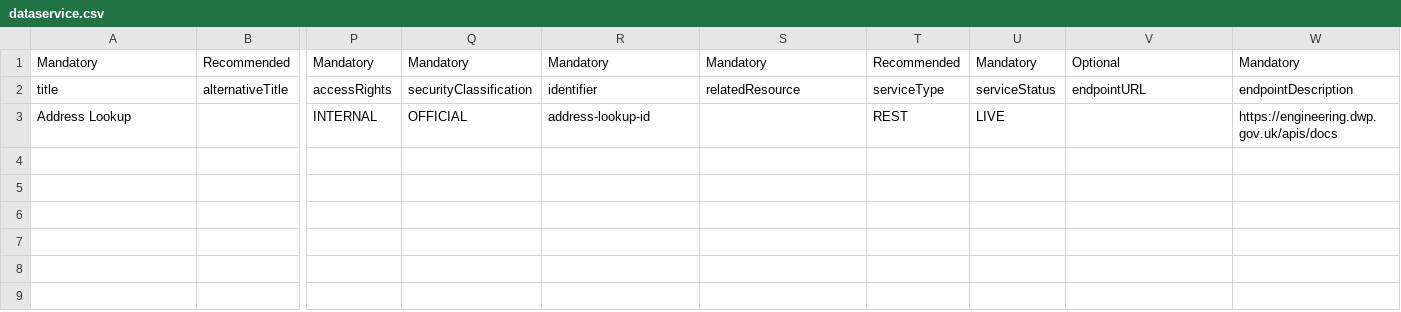
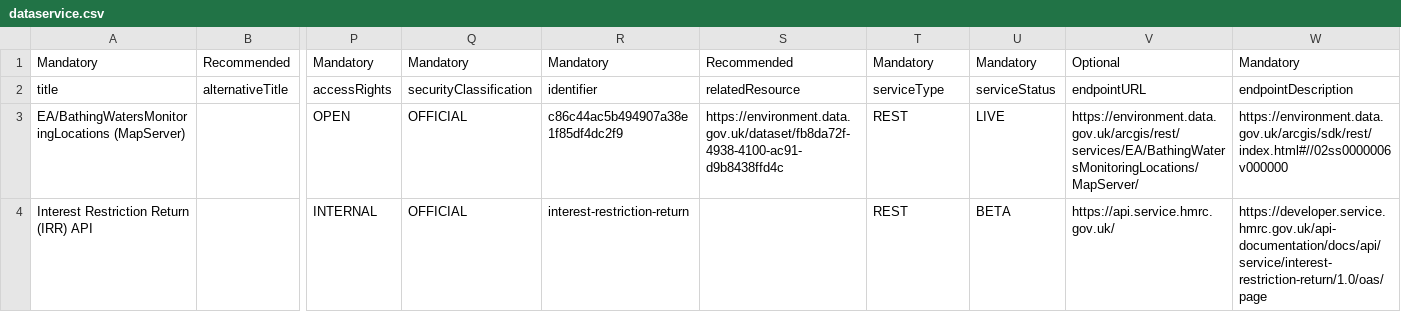
Before and after one commit to co-cddo/data-marketplace-api, a CSV file: dev/dataservice.csv, drawn as a sheet; only a part is shown, gaps mark what is left out; removed rows and columns are numbered as before the commit, all else as after; rows hold the shown columns only; the diff names each change by its address in the sheet, - before the commit and + after, or states it on an @@ line.

Commit message:
Add real data
* Add the "real" example data from Alasdair's spreadsheet to the dev folder so we can
  test publishing it

* Add the same data in `.ttl` format to the reference data folder so it
  is present upon start up

```diff
--- a/dev/dataservice.csv
+++ b/dev/dataservice.csv
-S1: Mandatory
+S1: Recommended
-T1: Recommended
+T1: Mandatory
-row 3: Address Lookup |  | INTERNAL | OFFICIAL | address-lookup-id |  | REST | LIVE |  | https://engineering.dwp.gov.uk/apis/docs
+row 3: EA/BathingWatersMonitoringLocations (MapServer) |  | OPEN | OFFICIAL | c86c44ac5b494907a38e1f85df4dc2f9 | https://environment.data.gov.uk/dataset/fb8da72f-4938-4100-ac91-d9b8438ffd4c | REST | LIVE | https://environment.data.gov.uk/arcgis/rest/services/EA/BathingWatersMonitoringLocations/MapServer/ | https://environment.data.gov.uk/arcgis/sdk/rest/index.html#//02ss0000006v000000
+row 4: Interest Restriction Return (IRR) API |  | INTERNAL | OFFICIAL | interest-restriction-return |  | REST | BETA | https://api.service.hmrc.gov.uk/ | https://developer.service.hmrc.gov.uk/api-documentation/docs/api/service/interest-restriction-return/1.0/oas/page
```
Also changed, not shown: 2 other files.
